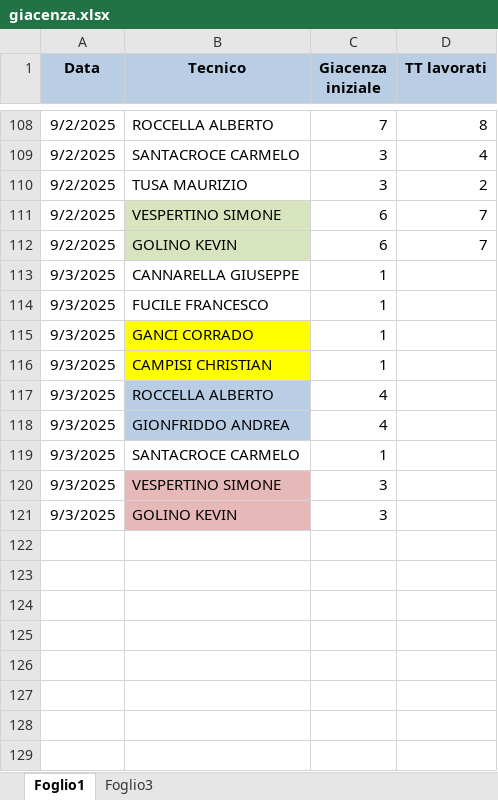
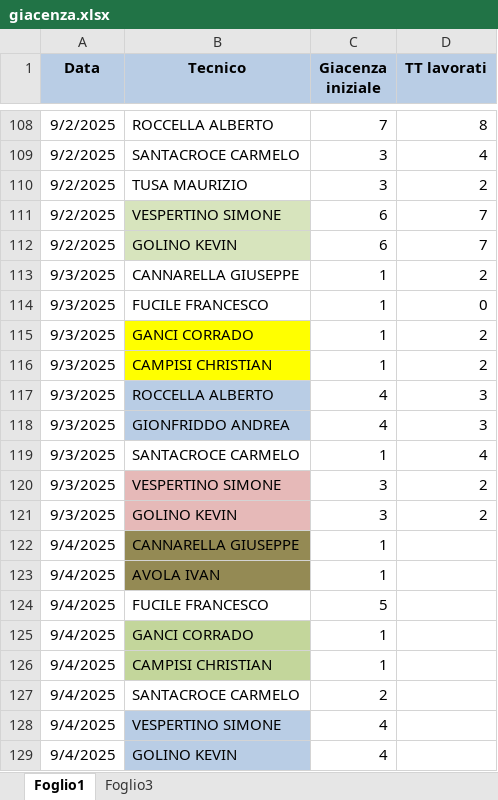
Before and after one commit to lbianco11197/Avanzamento-Impulsiva-v2, an Excel workbook: giacenza.xlsx, sheet Foglio1, drawn as a sheet; only a part is shown, gaps mark what is left out; values as stored, in another font and other column widths than the file's, no borders; the diff names each change by its address in the sheet, - before the commit and + after, or states it on an @@ line.

Commit message:
Aggiornato giacenza.xlsx da lbianco via Streamlit

```diff
--- a/giacenza.xlsx (sheet Foglio1)
+++ b/giacenza.xlsx (sheet Foglio1)
-D113 (TT lavorati): (empty)
+D113 (TT lavorati): 2
-D114 (TT lavorati): (empty)
+D114 (TT lavorati): 0
-D115:D116 (TT lavorati): (empty)
+D115:D116 (TT lavorati): 2
-D117:D118 (TT lavorati): (empty)
+D117:D118 (TT lavorati): 3
-D119 (TT lavorati): (empty)
+D119 (TT lavorati): 4
-D120:D121 (TT lavorati): (empty)
+D120:D121 (TT lavorati): 2
+row 122: 9/4/2025 | CANNARELLA GIUSEPPE | 1
+row 123: 9/4/2025 | AVOLA IVAN | 1
+row 124: 9/4/2025 | FUCILE FRANCESCO | 5
+row 125: 9/4/2025 | GANCI CORRADO | 1
+row 126: 9/4/2025 | CAMPISI CHRISTIAN | 1
+row 127: 9/4/2025 | SANTACROCE CARMELO | 2
+row 128: 9/4/2025 | VESPERTINO SIMONE | 4
+row 129: 9/4/2025 | GOLINO KEVIN | 4
```
